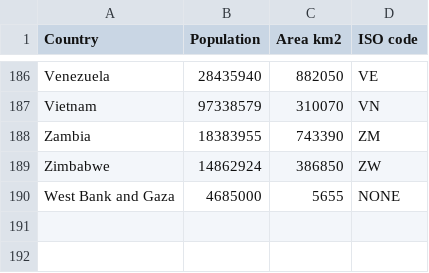
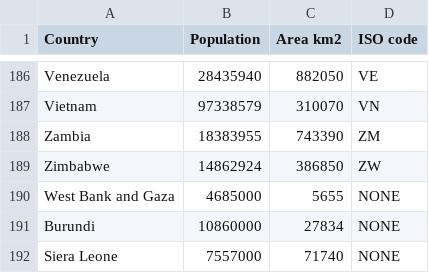
Before and after one commit to bojan-vujic/COVID-19, a CSV file: World_population.csv, drawn as a sheet; only a part is shown, gaps mark what is left out.

Commit message:
Update World_population.csv

```diff
--- a/World_population.csv
+++ b/World_population.csv
@@ -190 +190,3 @@ Zimbabwe,14862924,386850,ZW
 West Bank and Gaza,4685000,5655,NONE
+Burundi,10860000,27834,NONE
+Siera Leone,7557000,71740,NONE
```
